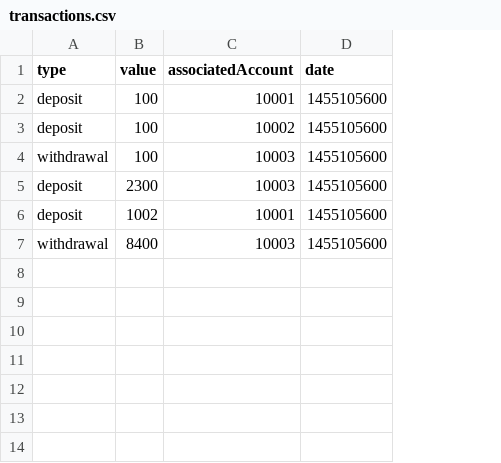
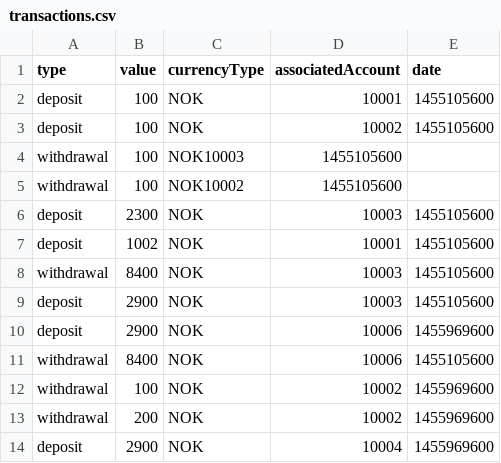
Before and after one commit to Dre90/Web2, a CSV file: Innleveringer/Assignment I/data/transactions.csv, drawn as a sheet; addresses are those after the commit; the diff names each change by its address in the sheet, - before the commit and + after, or states it on an @@ line.

```diff
--- a/Innleveringer/Assignment I/data/transactions.csv
+++ b/Innleveringer/Assignment I/data/transactions.csv
+column C (currencyType), rows 2-4: NOK | NOK | NOK10003; rows 6-8: all NOK
-D4 (associatedAccount): 10003
+D4 (associatedAccount): 1455105600
-E4 (date): 1455105600
+E4 (date): (empty)
+row 5: withdrawal | 100 | NOK10002 | 1455105600
+row 9: deposit | 2900 | NOK | 10003 | 1455105600
+row 10: deposit | 2900 | NOK | 10006 | 1455969600
+row 11: withdrawal | 8400 | NOK | 10006 | 1455105600
+row 12: withdrawal | 100 | NOK | 10002 | 1455969600
+row 13: withdrawal | 200 | NOK | 10002 | 1455969600
+row 14: deposit | 2900 | NOK | 10004 | 1455969600
```
Also changed, not shown: Innleveringer/Assignment I/data/accounts.csv, 4 other files.
